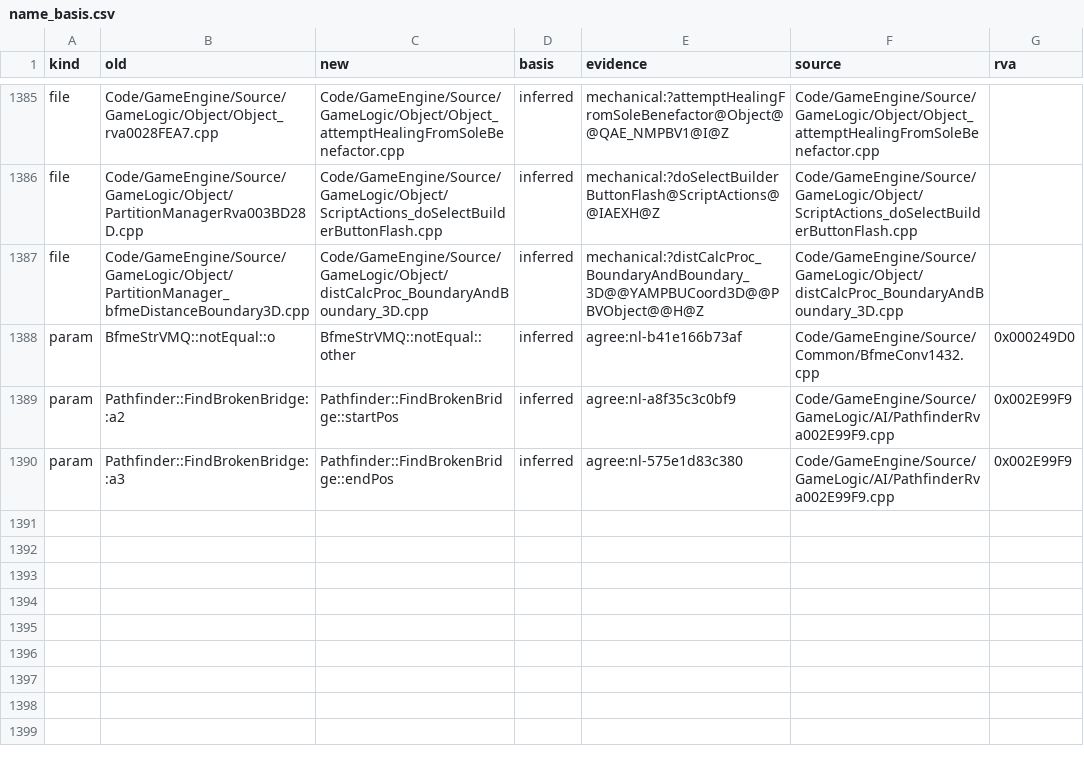
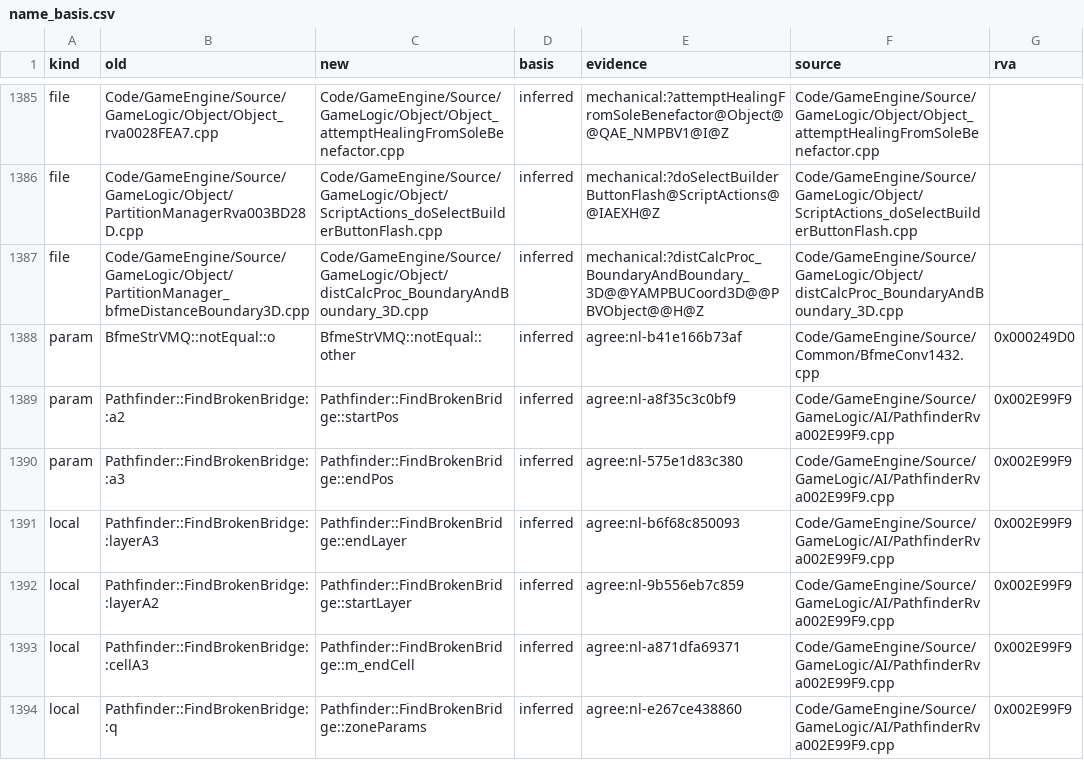
Before and after one commit to Alitryel/Open-BFME-2, a CSV file: reverse/name_basis.csv, drawn as a sheet; only a part is shown, gaps mark what is left out; the diff names each change by its address in the sheet, - before the commit and + after, or states it on an @@ line.

```diff
--- a/reverse/name_basis.csv
+++ b/reverse/name_basis.csv
+row 1391: local | Pathfinder::FindBrokenBridge::layerA3 | Pathfinder::FindBrokenBridge::endLayer | inferred | agree:nl-b6f68c850093 | Code/GameEngine/Source/GameLogic/AI/PathfinderRva002E99F9.cpp | 0x002E99F9
+row 1392: local | Pathfinder::FindBrokenBridge::layerA2 | Pathfinder::FindBrokenBridge::startLayer | inferred | agree:nl-9b556eb7c859 | Code/GameEngine/Source/GameLogic/AI/PathfinderRva002E99F9.cpp | 0x002E99F9
+row 1393: local | Pathfinder::FindBrokenBridge::cellA3 | Pathfinder::FindBrokenBridge::m_endCell | inferred | agree:nl-a871dfa69371 | Code/GameEngine/Source/GameLogic/AI/PathfinderRva002E99F9.cpp | 0x002E99F9
+row 1394: local | Pathfinder::FindBrokenBridge::q | Pathfinder::FindBrokenBridge::zoneParams | inferred | agree:nl-e267ce438860 | Code/GameEngine/Source/GameLogic/AI/PathfinderRva002E99F9.cpp | 0x002E99F9
```
Also changed, not shown: reverse/name_agreed.csv, 1 other file.
